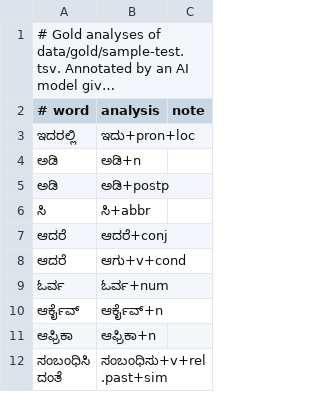
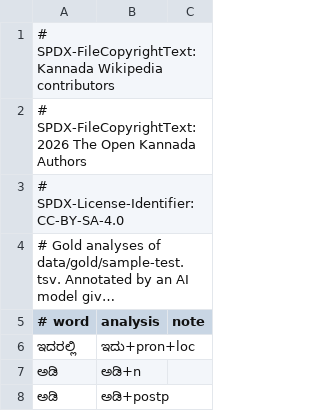
Before and after one commit to openkannada/kannada-spell, a TSV file: data/gold/analyses-test.tsv, drawn as a sheet; only a part is shown; the shorter side is filled out with more unchanged rows; long unchanged cells end in …; the diff names each change by its address in the sheet, - before the commit and + after, or states it on an @@ line.

Commit message:
Split the dictionary by license and adopt the Open Kannada licensing policy
The dictionary mixed Alar entries (ODbL 1.0) and words induced from
Kannada Wikipedia (CC BY-SA 4.0) in 1 file, and the 2 share-alike
licenses are not compatible. Each file now has 1 license:

- dict/kn_IN.dic is Alar and the closed-class list only (ODbL 1.0). It
  is the default, and the LibreOffice and Firefox packages carry it.
- dict/kn_IN-wikipedia.dic holds only the 28,818 lines Wikipedia adds
  (CC BY-SA 4.0). It loads with the kn_IN affix file, as in
  hunspell -d dict/kn_IN,dict/kn_IN-wikipedia.

kspell hunspell --base writes the add-on, and every --dictionary option
takes the same comma list as Hunspell's -d, so the analyzer, eval,
suggest and the agreement check work on both setups. The new kn_IN.dic
is byte-identical to the old kn_IN-alar.dic, and kn_IN with the add-on
rejects exactly the same 167,282 of 331,936 held-out word types as the
old combined kn_IN. The README coverage figures are unchanged and now
labeled by setup; the default's are the old kn_IN-alar column.

Licensing:
- Code is MIT OR Apache-2.0, copyright The Open Kannada Authors
  (LICENSE-MIT, LICENSE-APACHE, Cargo.toml).
- Docs and data written here are CC BY 4.0; gold sets are CC BY-SA 4.0.
- Full license texts in LICENSES/, REUSE.toml and SPDX headers;
  reuse lint passes. NOTICE.md credits Alar and Wikipedia.
- Packages ship the ODbL text and both code licenses in NOTICE.md.
- Store IDs and publisher move from prasadus92 to openkannada and
  "Open Kannada"; package-check enforces the publisher and that no
  add-on stem reaches the packaged dictionary.
- Contributions use the DCO: CONTRIBUTING.md, AGENTS.md and a CI job
  that checks every pull request commit for a matching Signed-off-by.

Signed-off-by: Prasad Subrahmanya <prasadus92@gmail.com>

```diff
--- a/data/gold/analyses-test.tsv
+++ b/data/gold/analyses-test.tsv
+row 1: # SPDX-FileCopyrightText: Kannada Wikipedia contributors
+row 2: # SPDX-FileCopyrightText: 2026 The Open Kannada Authors
+row 3: # SPDX-License-Identifier: CC-BY-SA-4.0
```
Also changed, not shown: data/gold/analyses.tsv, data/gold/sample-test.tsv, 54 other files.
